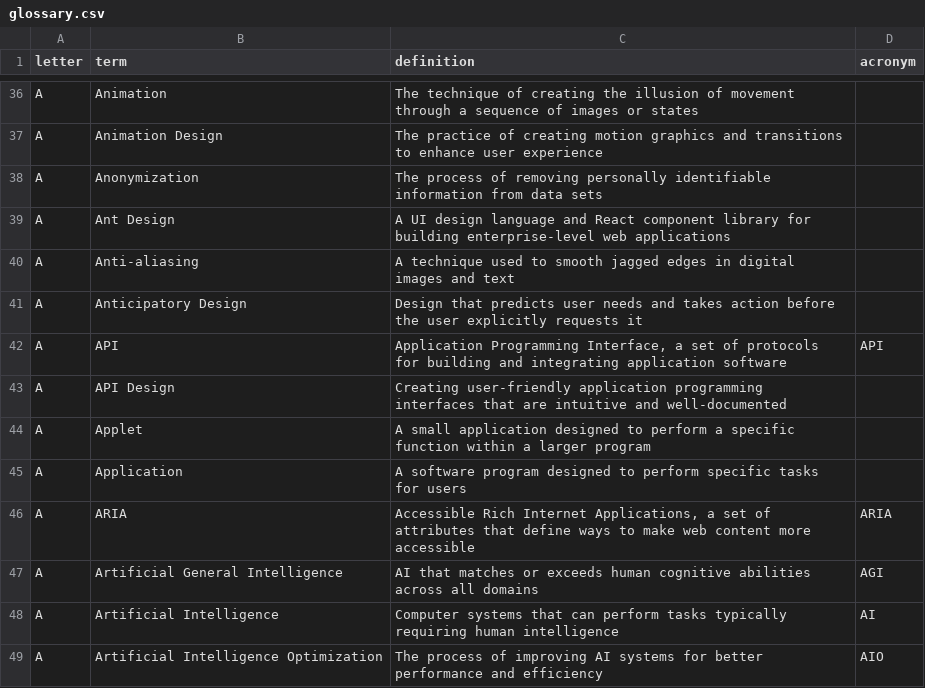
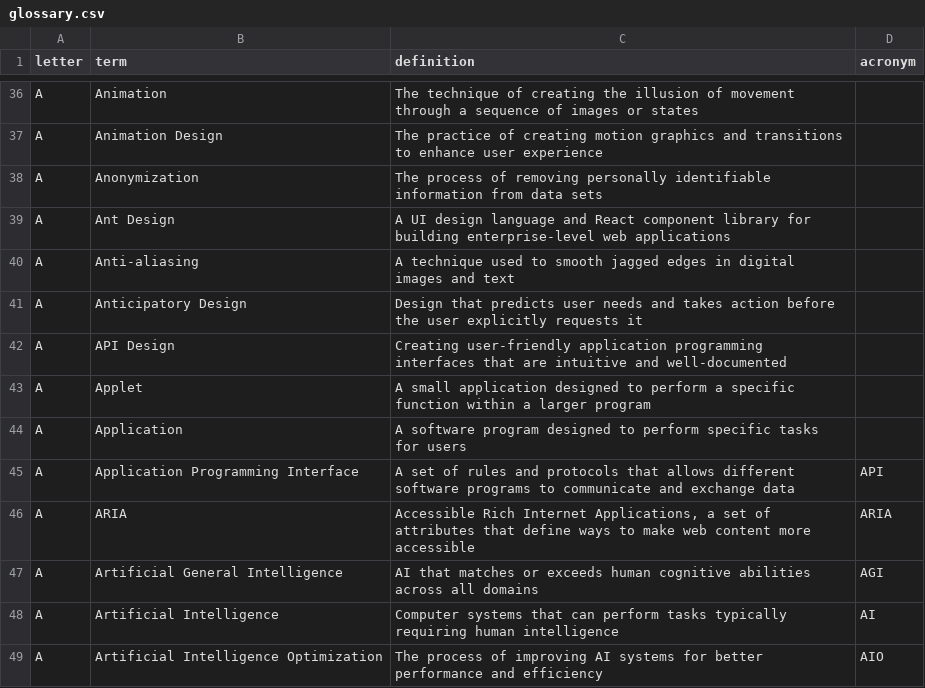
Before and after one commit to calee1/uxglossary, a CSV file: data/glossary.csv, drawn as a sheet; only a part is shown, gaps mark what is left out.

Commit message:
Update glossary: 761 terms

```diff
--- a/data/glossary.csv
+++ b/data/glossary.csv
@@ -41,3 +41,2 @@ A,Anti-aliasing,A technique used to smooth jagged edges in digital images and te
 A,Anticipatory Design,Design that predicts user needs and takes action before the user explicitly requests it,
-A,API,"Application Programming Interface, a set of protocols for building and integrating application software",API
 A,API Design,Creating user-friendly application programming interfaces that are intuitive and well-documented,
@@ -45,2 +44,3 @@ A,Applet,A small application designed to perform a specific function within a la
 A,Application,A software program designed to perform specific tasks for users,
+A,Application Programming Interface,A set of rules and protocols that allows different software programs to communicate and exchange data,API
 A,ARIA,"Accessible Rich Internet Applications, a set of attributes that define ways to make web content more accessible",ARIA
```
